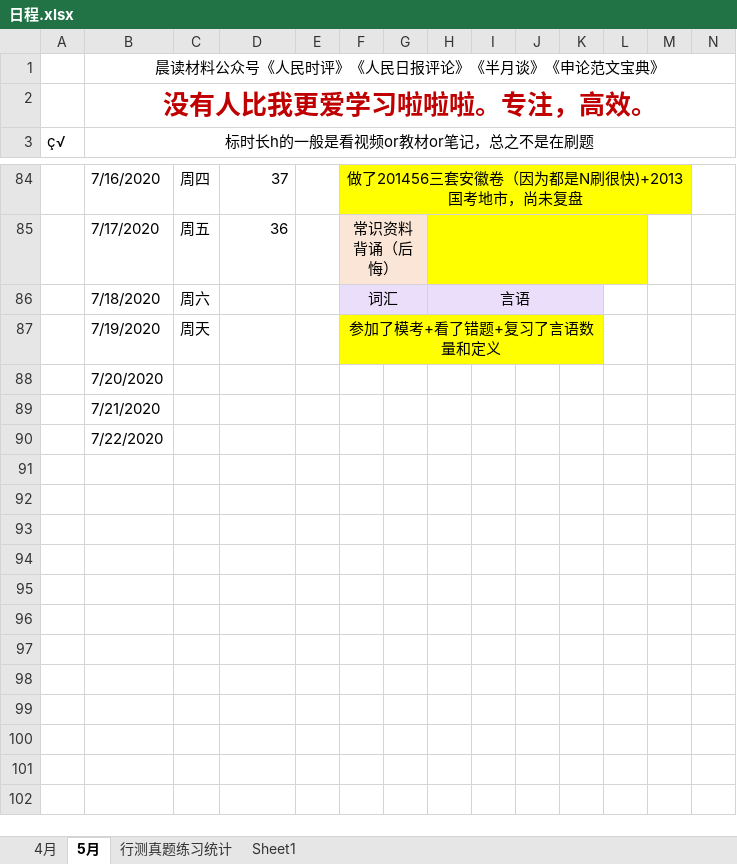
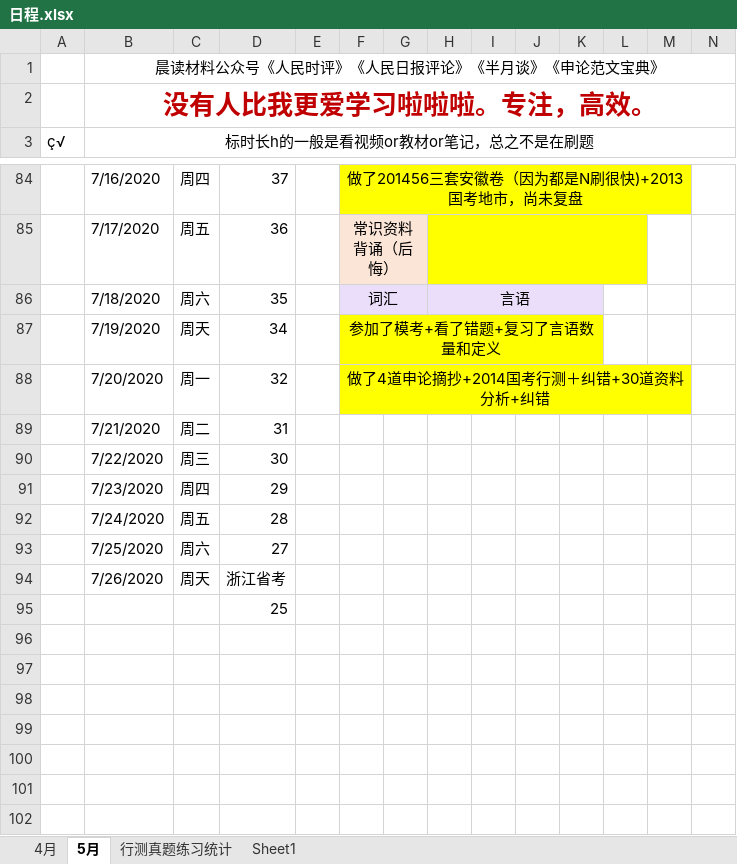
Before and after one commit to LLily7/wudoumi, an Excel workbook: 日程.xlsx, sheet 5月, drawn as a sheet; only a part is shown, gaps mark what is left out; values as stored, in another font and other column widths than the file's, no borders; rows hold the shown columns only; the diff names each change by its address in the sheet, - before the commit and + after, or states it on an @@ line.

```diff
--- a/日程.xlsx (sheet 5月)
+++ b/日程.xlsx (sheet 5月)
-D86: (empty)
+D86: 35
-D87: (empty)
+D87: 34
-C88: (empty)
+C88: 周一
-D88: (empty)
+D88: 32
-F88: (empty)
+F88: 做了4道申论摘抄+2014国考行测＋纠错+30道资料分析+纠错
-F88:M88 fill: none
+F88:M88 fill: #FFFF00
+F88:M88 merged
-C89: (empty)
+C89: 周二
-D89: (empty)
+D89: 31
-C90: (empty)
+C90: 周三
-D90: (empty)
+D90: 30
-row 91: (empty)
+row 91:  | 7/23/2020 | 周四 | 29
-row 92: (empty)
+row 92:  | 7/24/2020 | 周五 | 28
-row 93: (empty)
+row 93:  | 7/25/2020 | 周六 | 27
-row 94: (empty)
+row 94:  | 7/26/2020 | 周天 | 浙江省考
-D95: (empty)
+D95: 25
```
Also changed, not shown: 8 other files.
